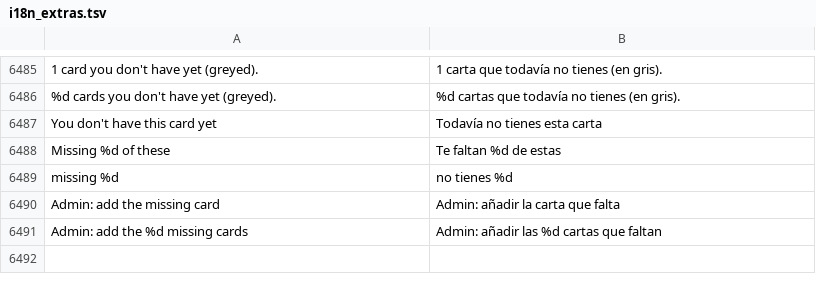
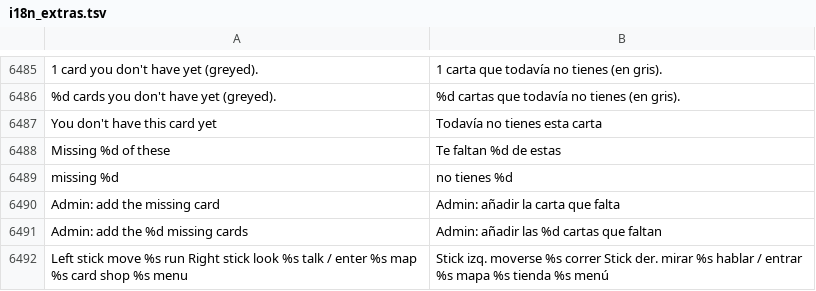
Before and after one commit to raulgniubo/yugioh-crossroads, a TSV file: tools/dev/i18n_extras.tsv, drawn as a sheet; only a part is shown, gaps mark what is left out.

```diff
--- a/tools/dev/i18n_extras.tsv
+++ b/tools/dev/i18n_extras.tsv
@@ -6491 +6491,2 @@ Admin: add the missing card	Admin: añadir la carta que falta
 Admin: add the %d missing cards	Admin: añadir las %d cartas que faltan
+Left stick  move     %s  run     Right stick  look     %s  talk / enter     %s  map     %s  card shop     %s  menu	Stick izq.  moverse     %s  correr     Stick der.  mirar     %s  hablar / entrar     %s  mapa     %s  tienda     %s  menú
```
Also changed, not shown: 6 other files.
